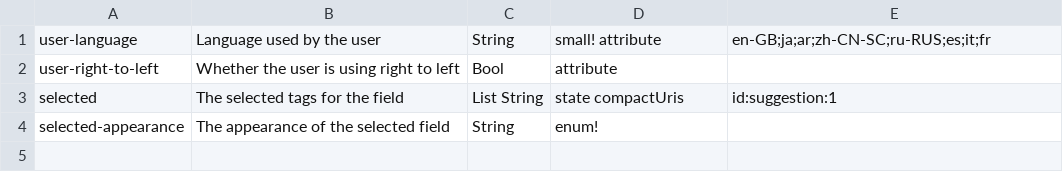
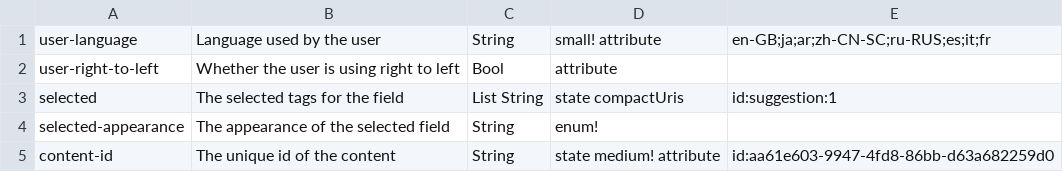
Before and after one commit to flarebyte/bubblegum-ui-preview-tag, a CSV file: scripts/ui-keys.csv, drawn as a sheet; the diff names each change by its address in the sheet, - before the commit and + after, or states it on an @@ line.

```diff
--- a/scripts/ui-keys.csv
+++ b/scripts/ui-keys.csv
+row 5: content-id | The unique id of the content | String | state medium! attribute | id:aa61e603-9947-4fd8-86bb-d63a682259d0
```
Also changed, not shown: 11 other files.
